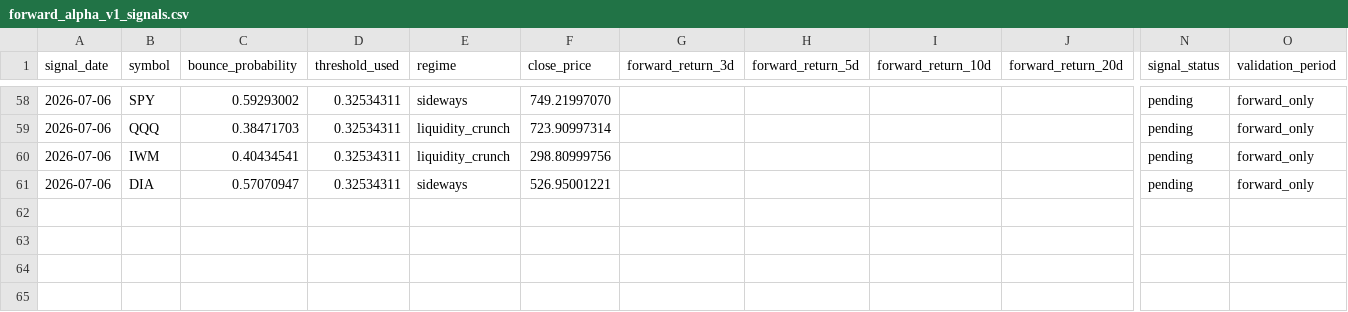
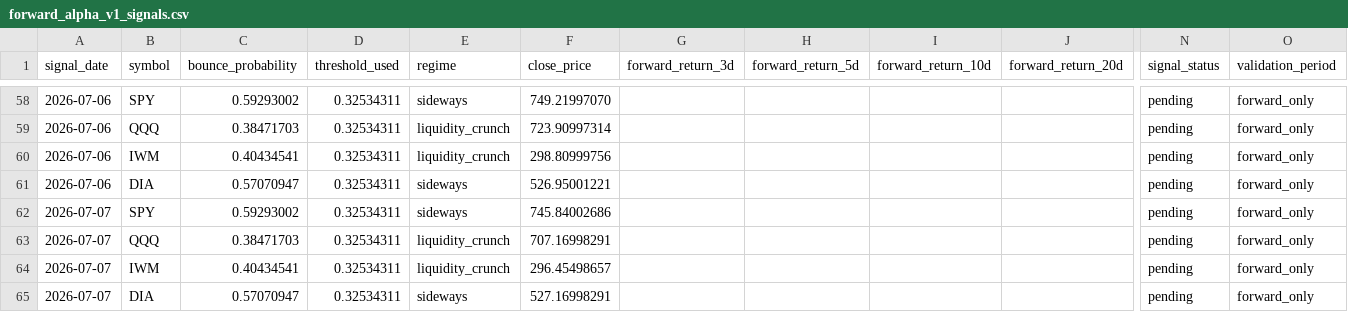
Before and after one commit to xuanho912/market-predictor, a CSV file: outputs/forward_alpha_v1_signals.csv, drawn as a sheet; only a part is shown, gaps mark what is left out; rows hold the shown columns only; the diff names each change by its address in the sheet, - before the commit and + after, or states it on an @@ line.

```diff
--- a/outputs/forward_alpha_v1_signals.csv
+++ b/outputs/forward_alpha_v1_signals.csv
+row 62: 2026-07-07 | SPY | 0.59293002 | 0.32534311 | sideways | 745.84002686 |  |  |  |  | pending | forward_only
+row 63: 2026-07-07 | QQQ | 0.38471703 | 0.32534311 | liquidity_crunch | 707.16998291 |  |  |  |  | pending | forward_only
+row 64: 2026-07-07 | IWM | 0.40434541 | 0.32534311 | liquidity_crunch | 296.45498657 |  |  |  |  | pending | forward_only
+row 65: 2026-07-07 | DIA | 0.57070947 | 0.32534311 | sideways | 527.16998291 |  |  |  |  | pending | forward_only
```
Also changed, not shown: outputs/forward_alpha_v1_daily_checks.csv, 57 other files.
